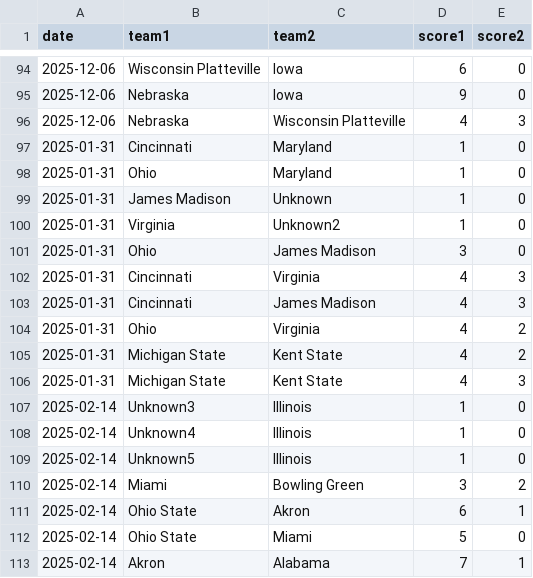
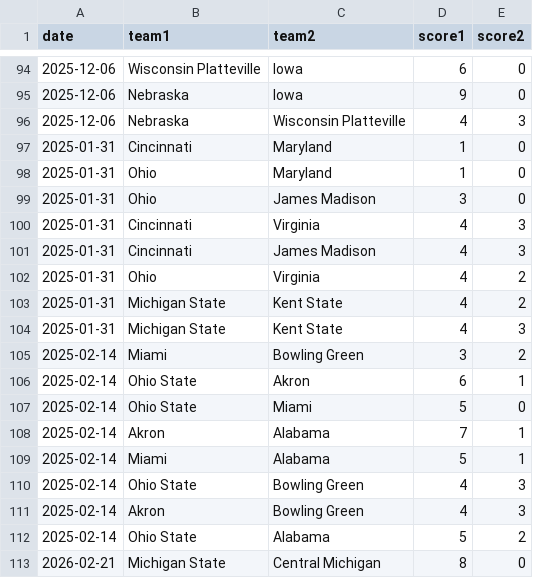
Before and after one commit to YutongHanOfficial/college-dodgeball-predictor, a CSV file: dodgeball_games_2025.csv, drawn as a sheet; only a part is shown, gaps mark what is left out; the shorter side is filled out with more unchanged rows.

Commit message:
Clean up dodgeball games data by removing unknown teams
Removed entries with 'Unknown' teams from the dataset.

```diff
--- a/dodgeball_games_2025.csv
+++ b/dodgeball_games_2025.csv
@@ -98,4 +98,2 @@ date,team1,team2,score1,score2
 2025-01-31,Ohio,Maryland,1,0
-2025-01-31,James Madison,Unknown,1,0
-2025-01-31,Virginia,Unknown2,1,0
 2025-01-31,Ohio,James Madison,3,0
@@ -106,5 +104,2 @@ date,team1,team2,score1,score2
 2025-01-31,Michigan State,Kent State,4,3
-2025-02-14,Unknown3,Illinois,1,0
-2025-02-14,Unknown4,Illinois,1,0
-2025-02-14,Unknown5,Illinois,1,0
 2025-02-14,Miami,Bowling Green,3,2
```
